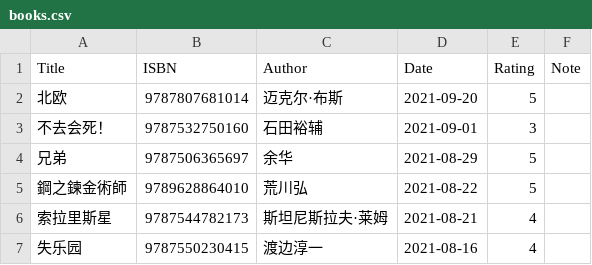
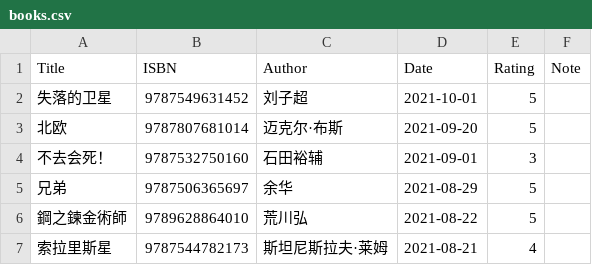
Before and after one commit to gujiaxi/gujiaxi.github.io, a CSV file: _data/books.csv, drawn as a sheet; only a part is shown; the shorter side is filled out with more unchanged rows.

Commit message:
deployed by ciad

```diff
--- a/_data/books.csv
+++ b/_data/books.csv
@@ -1,2 +1,3 @@
 Title,ISBN,Author,Date,Rating,Note
+失落的卫星,9787549631452,刘子超,2021-10-01,5,
 北欧,9787807681014,迈克尔·布斯,2021-09-20,5,
```
